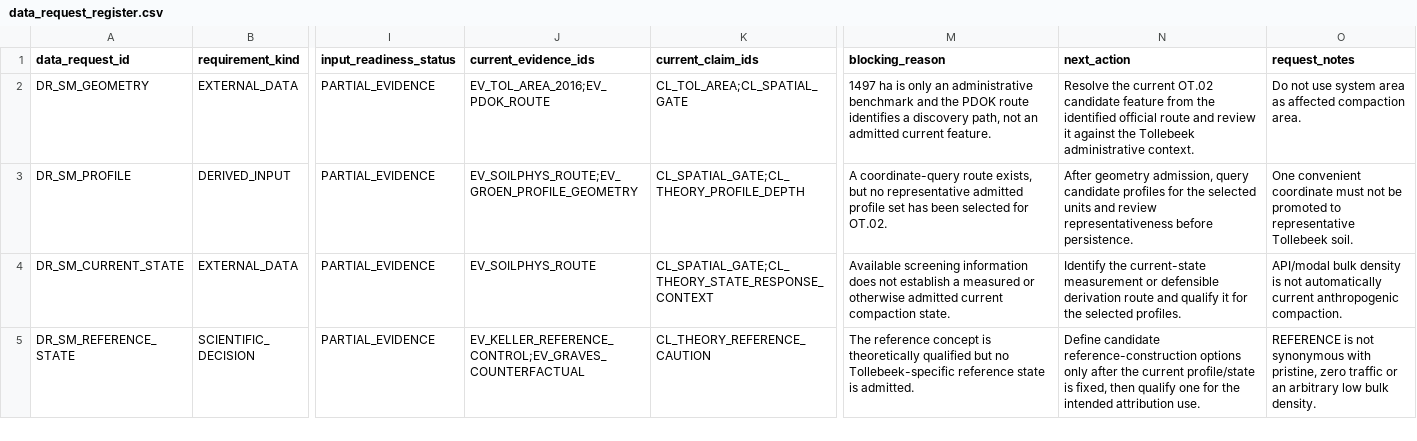
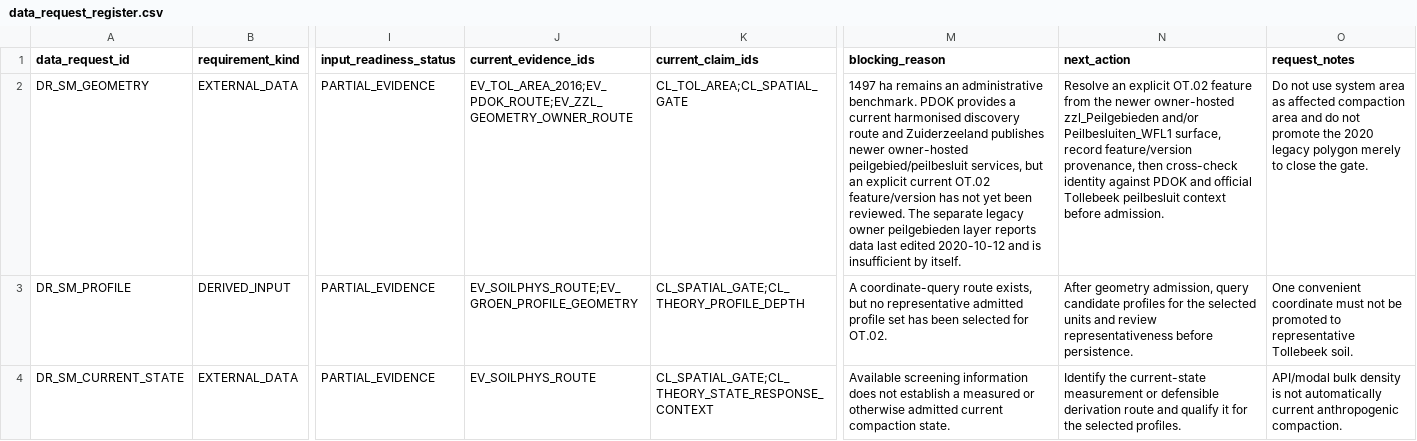
Before and after one commit to abhedwig-cell/Bodemverdichting_kosten, a CSV file: data_requests/data_request_register.csv, drawn as a sheet; only a part is shown, gaps mark what is left out; the shorter side is filled out with more unchanged rows; the diff names each change by its address in the sheet, - before the commit and + after, or states it on an @@ line.

```diff
--- a/data_requests/data_request_register.csv
+++ b/data_requests/data_request_register.csv
-J2 (current_evidence_ids): EV_TOL_AREA_2016;EV_PDOK_ROUTE
+J2 (current_evidence_ids): EV_TOL_AREA_2016;EV_PDOK_ROUTE;EV_ZZL_GEOMETRY_OWNER_ROUTE
-M2 (blocking_reason): 1497 ha is only an administrative benchmark and the PDOK route identifies a discovery path, not an admitted current feature.
+M2 (blocking_reason): 1497 ha remains an administrative benchmark. PDOK provides a current harmonised discovery route and Zuiderzeeland publishes newer owner-hosted peilgebied/peilbesluit services, but an explicit current OT.02 feature/version has not yet been reviewed. The separate legacy owner peilgebieden layer reports data last edited 2020-10-12 and is insufficient by itself.
-N2 (next_action): Resolve the current OT.02 candidate feature from the identified official route and review it against the Tollebeek administrative context.
+N2 (next_action): Resolve an explicit OT.02 feature from the newer owner-hosted zzl_Peilgebieden and/or Peilbesluiten_WFL1 surface, record feature/version provenance, then cross-check identity against PDOK and official Tollebeek peilbesluit context before admission.
-O2 (request_notes): …affected compaction area.
+O2 (request_notes): …affected compaction area and do not promote the 2020 legacy polygon merely to close the gate.
```
Also changed, not shown: evidence/evidence_register.csv, evidence/qualification_register.csv, 2 other files.
